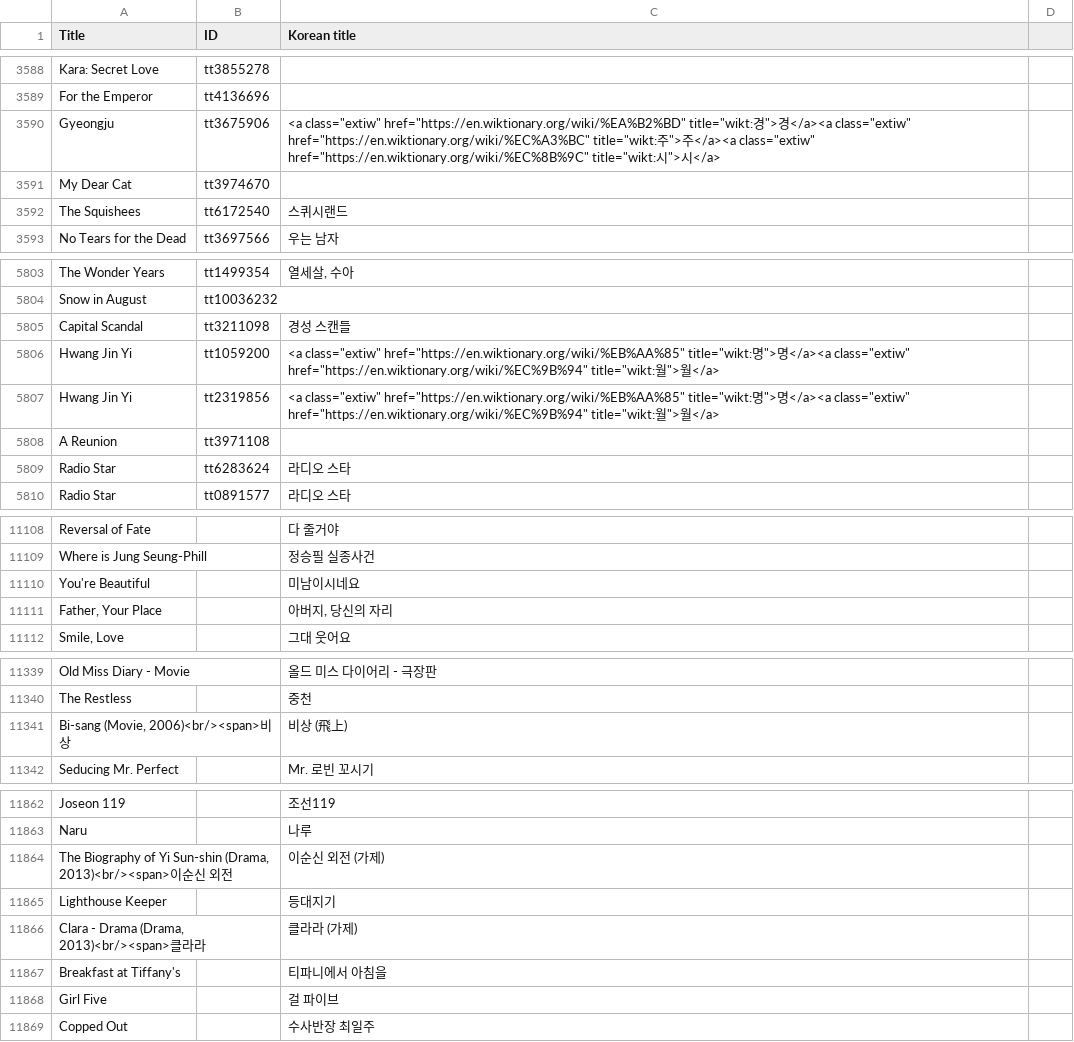
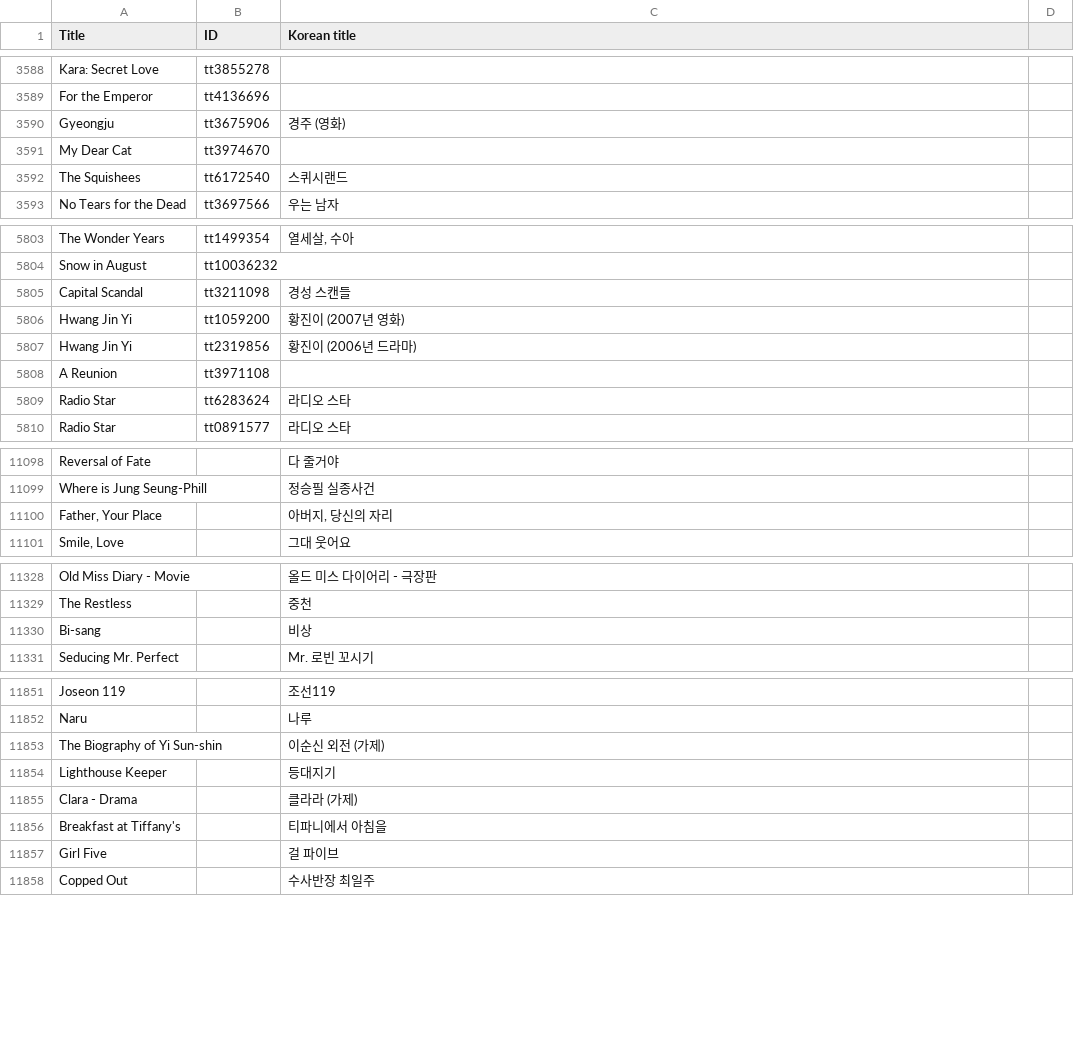
Before and after one commit to alan7s/koreanIMDb, a CSV file: koreanTitles.csv, drawn as a sheet; only a part is shown, gaps mark what is left out; the diff covers the shown part only.

Commit message:
Update koreanTitles.csv

```diff
--- a/koreanTitles.csv
+++ b/koreanTitles.csv
@@ -3589,3 +3589,3 @@ Kara: Secret Love,tt3855278,
 For the Emperor,tt4136696,
-Gyeongju,tt3675906,"<a class=""extiw"" href=""https://en.wiktionary.org/wiki/%EA%B2%BD"" title=""wikt:경"">경</a><a class=""extiw"" href=""https://en.wiktionary.org/wiki/%EC%A3%BC"" title=""wikt:주"">주</a><a class=""extiw"" href=""https://en.wiktionary.org/wiki/%EC%8B%9C"" title=""wikt:시"">시</a>"
+Gyeongju,tt3675906,경주 (영화)
 My Dear Cat,tt3974670,
@@ -5805,4 +5805,4 @@ Snow in August,tt10036232,
 Capital Scandal,tt3211098,경성 스캔들
-Hwang Jin Yi,tt1059200,"<a class=""extiw"" href=""https://en.wiktionary.org/wiki/%EB%AA%85"" title=""wikt:명"">명</a><a class=""extiw"" href=""https://en.wiktionary.org/wiki/%EC%9B%94"" title=""wikt:월"">월</a>"
-Hwang Jin Yi,tt2319856,"<a class=""extiw"" href=""https://en.wiktionary.org/wiki/%EB%AA%85"" title=""wikt:명"">명</a><a class=""extiw"" href=""https://en.wiktionary.org/wiki/%EC%9B%94"" title=""wikt:월"">월</a>"
+Hwang Jin Yi,tt1059200,황진이 (2007년 영화)
+Hwang Jin Yi,tt2319856,황진이 (2006년 드라마)
 A Reunion,tt3971108,
@@ -11109,3 +11109,2 @@ Reversal of Fate,,다 줄거야
 Where is Jung Seung-Phill,,정승필 실종사건
-You're Beautiful,,미남이시네요
 "Father, Your Place",,"아버지, 당신의 자리"
@@ -11340,3 +11339,3 @@ Old Miss Diary - Movie,,올드 미스 다이어리 - 극장판
 The Restless,,중천
-"Bi-sang (Movie, 2006)<br/><span>비상",,비상 (飛上)
+Bi-sang,,비상
 Seducing Mr. Perfect,,Mr. 로빈 꼬시기
@@ -11863,5 +11862,5 @@ Joseon 119,,조선119
 Naru,,나루
-"The Biography of Yi Sun-shin (Drama, 2013)<br/><span>이순신 외전",,이순신 외전 (가제)
+The Biography of Yi Sun-shin,,이순신 외전 (가제)
 Lighthouse Keeper,,등대지기
-"Clara - Drama (Drama, 2013)<br/><span>클라라",,클라라 (가제)
+Clara - Drama,,클라라 (가제)
 Breakfast at Tiffany's,,티파니에서 아침을
```
Also changed, not shown: 5 added rows, 15 removed rows and 10 edited cells elsewhere in this file.
